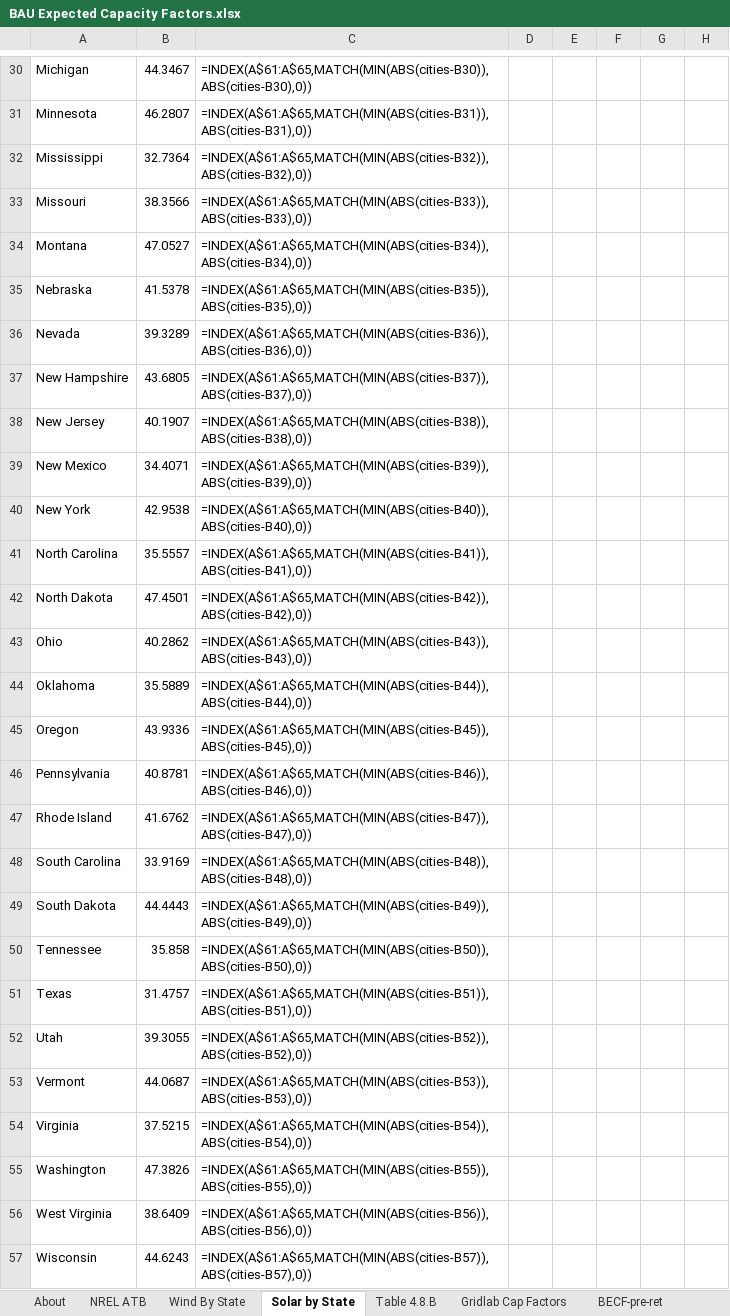
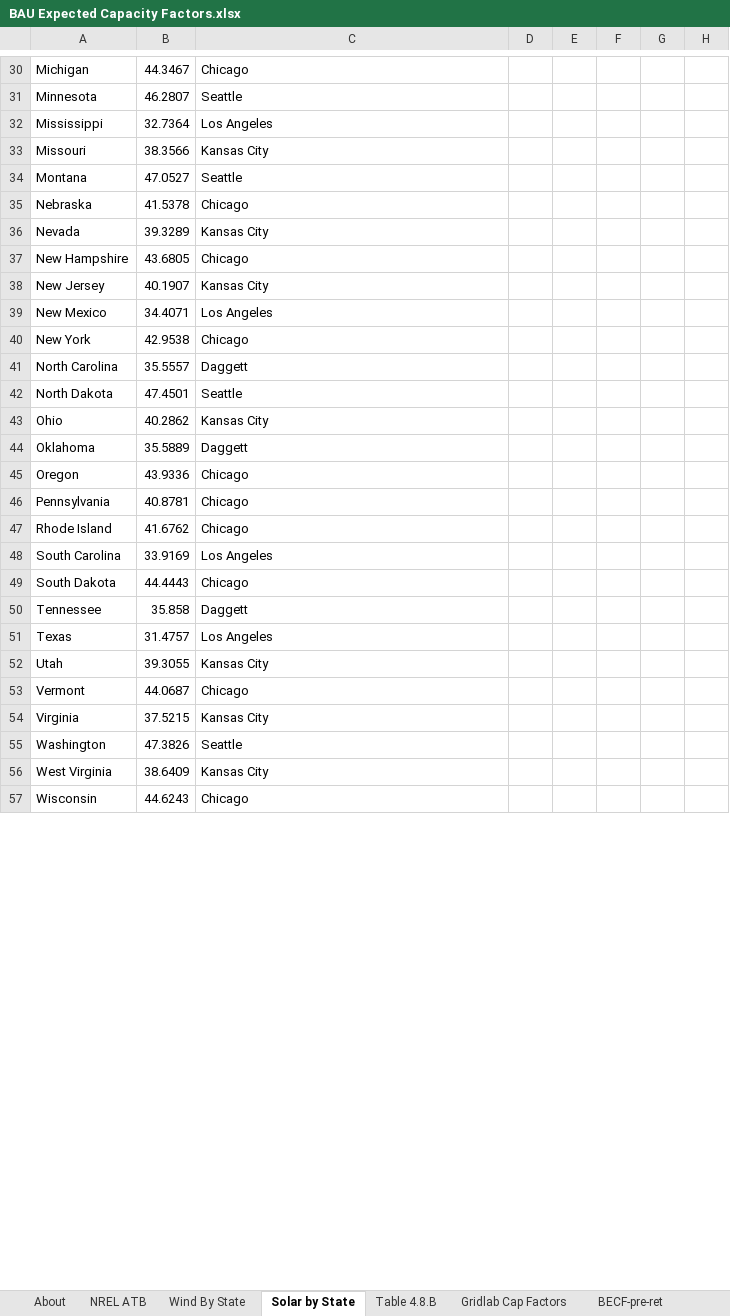
Before and after one commit to EnergyInnovation/eps-illinois, an Excel workbook: InputData/elec/BECF/BAU Expected Capacity Factors.xlsx, sheet Solar by State, drawn as a sheet; only a part is shown, gaps mark what is left out; values as stored, in another font and other column widths than the file's, no borders; formulas without a stored value are shown as written; the diff covers the shown part only; the diff names each change by its address in the sheet, - before the commit and + after, or states it on an @@ line.

```diff
--- a/InputData/elec/BECF/BAU Expected Capacity Factors.xlsx (sheet Solar by State)
+++ b/InputData/elec/BECF/BAU Expected Capacity Factors.xlsx (sheet Solar by State)
-C30: =INDEX(A$61:A$65,MATCH(MIN(ABS(cities-B30)),ABS(cities-B30),0))
+C30: Chicago
-C31: =INDEX(A$61:A$65,MATCH(MIN(ABS(cities-B31)),ABS(cities-B31),0))
+C31: Seattle
-C32: =INDEX(A$61:A$65,MATCH(MIN(ABS(cities-B32)),ABS(cities-B32),0))
+C32: Los Angeles
-C33: =INDEX(A$61:A$65,MATCH(MIN(ABS(cities-B33)),ABS(cities-B33),0))
+C33: Kansas City
-C34: =INDEX(A$61:A$65,MATCH(MIN(ABS(cities-B34)),ABS(cities-B34),0))
+C34: Seattle
-C35: =INDEX(A$61:A$65,MATCH(MIN(ABS(cities-B35)),ABS(cities-B35),0))
+C35: Chicago
-C36: =INDEX(A$61:A$65,MATCH(MIN(ABS(cities-B36)),ABS(cities-B36),0))
+C36: Kansas City
-C37: =INDEX(A$61:A$65,MATCH(MIN(ABS(cities-B37)),ABS(cities-B37),0))
+C37: Chicago
-C38: =INDEX(A$61:A$65,MATCH(MIN(ABS(cities-B38)),ABS(cities-B38),0))
+C38: Kansas City
-C39: =INDEX(A$61:A$65,MATCH(MIN(ABS(cities-B39)),ABS(cities-B39),0))
+C39: Los Angeles
-C40: =INDEX(A$61:A$65,MATCH(MIN(ABS(cities-B40)),ABS(cities-B40),0))
+C40: Chicago
-C41: =INDEX(A$61:A$65,MATCH(MIN(ABS(cities-B41)),ABS(cities-B41),0))
+C41: Daggett
-C42: =INDEX(A$61:A$65,MATCH(MIN(ABS(cities-B42)),ABS(cities-B42),0))
+C42: Seattle
-C43: =INDEX(A$61:A$65,MATCH(MIN(ABS(cities-B43)),ABS(cities-B43),0))
+C43: Kansas City
-C44: =INDEX(A$61:A$65,MATCH(MIN(ABS(cities-B44)),ABS(cities-B44),0))
+C44: Daggett
-C45: =INDEX(A$61:A$65,MATCH(MIN(ABS(cities-B45)),ABS(cities-B45),0))
+C45: Chicago
-C46: =INDEX(A$61:A$65,MATCH(MIN(ABS(cities-B46)),ABS(cities-B46),0))
+C46: Chicago
-C47: =INDEX(A$61:A$65,MATCH(MIN(ABS(cities-B47)),ABS(cities-B47),0))
+C47: Chicago
-C48: =INDEX(A$61:A$65,MATCH(MIN(ABS(cities-B48)),ABS(cities-B48),0))
+C48: Los Angeles
-C49: =INDEX(A$61:A$65,MATCH(MIN(ABS(cities-B49)),ABS(cities-B49),0))
+C49: Chicago
-C50: =INDEX(A$61:A$65,MATCH(MIN(ABS(cities-B50)),ABS(cities-B50),0))
+C50: Daggett
-C51: =INDEX(A$61:A$65,MATCH(MIN(ABS(cities-B51)),ABS(cities-B51),0))
+C51: Los Angeles
-C52: =INDEX(A$61:A$65,MATCH(MIN(ABS(cities-B52)),ABS(cities-B52),0))
+C52: Kansas City
-C53: =INDEX(A$61:A$65,MATCH(MIN(ABS(cities-B53)),ABS(cities-B53),0))
+C53: Chicago
-C54: =INDEX(A$61:A$65,MATCH(MIN(ABS(cities-B54)),ABS(cities-B54),0))
+C54: Kansas City
-C55: =INDEX(A$61:A$65,MATCH(MIN(ABS(cities-B55)),ABS(cities-B55),0))
+C55: Seattle
-C56: =INDEX(A$61:A$65,MATCH(MIN(ABS(cities-B56)),ABS(cities-B56),0))
+C56: Kansas City
-C57: =INDEX(A$61:A$65,MATCH(MIN(ABS(cities-B57)),ABS(cities-B57),0))
+C57: Chicago
```
Also changed, not shown: 1 added row, 1 removed row and 24 edited cells elsewhere in this sheet, sheet BECF-new, sheet NREL ATB, sheet BECF-pre-nonret, sheet Wind By State, sheet Gridlab Cap Factors, sheet BECF-pre-ret, 1 more sheet, 2 other files.
